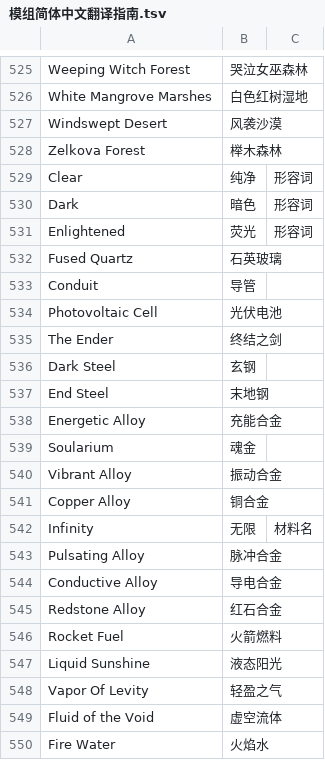
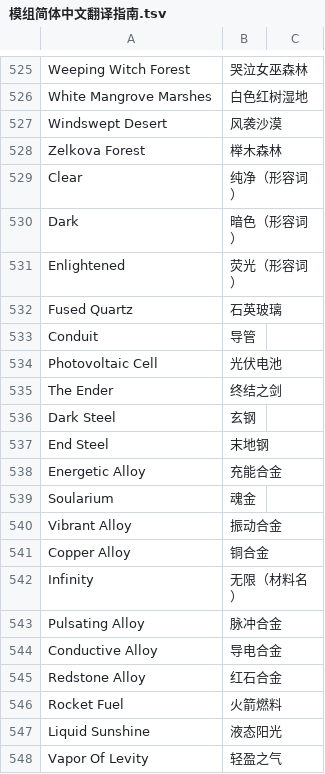
Before and after one commit to CFPAOrg/Glossary, a TSV file: Mod/模组简体中文翻译指南.tsv, drawn as a sheet; only a part is shown, gaps mark what is left out; the shorter side is filled out with more unchanged rows.

Commit message:
修复

```diff
--- a/Mod/模组简体中文翻译指南.tsv
+++ b/Mod/模组简体中文翻译指南.tsv
@@ -528,5 +528,5 @@ Windswept Desert	风袭沙漠
 Zelkova Forest	榉木森林
-Clear	纯净	形容词
-Dark	暗色	形容词
-Enlightened	荧光	形容词
+Clear	纯净（形容词）
+Dark	暗色（形容词）
+Enlightened	荧光（形容词）
 Fused Quartz	石英玻璃	
@@ -541,3 +541,3 @@ Vibrant Alloy	振动合金
 Copper Alloy	铜合金	
-Infinity	无限	材料名
+Infinity	无限（材料名）
 Pulsating Alloy	脉冲合金	
```
